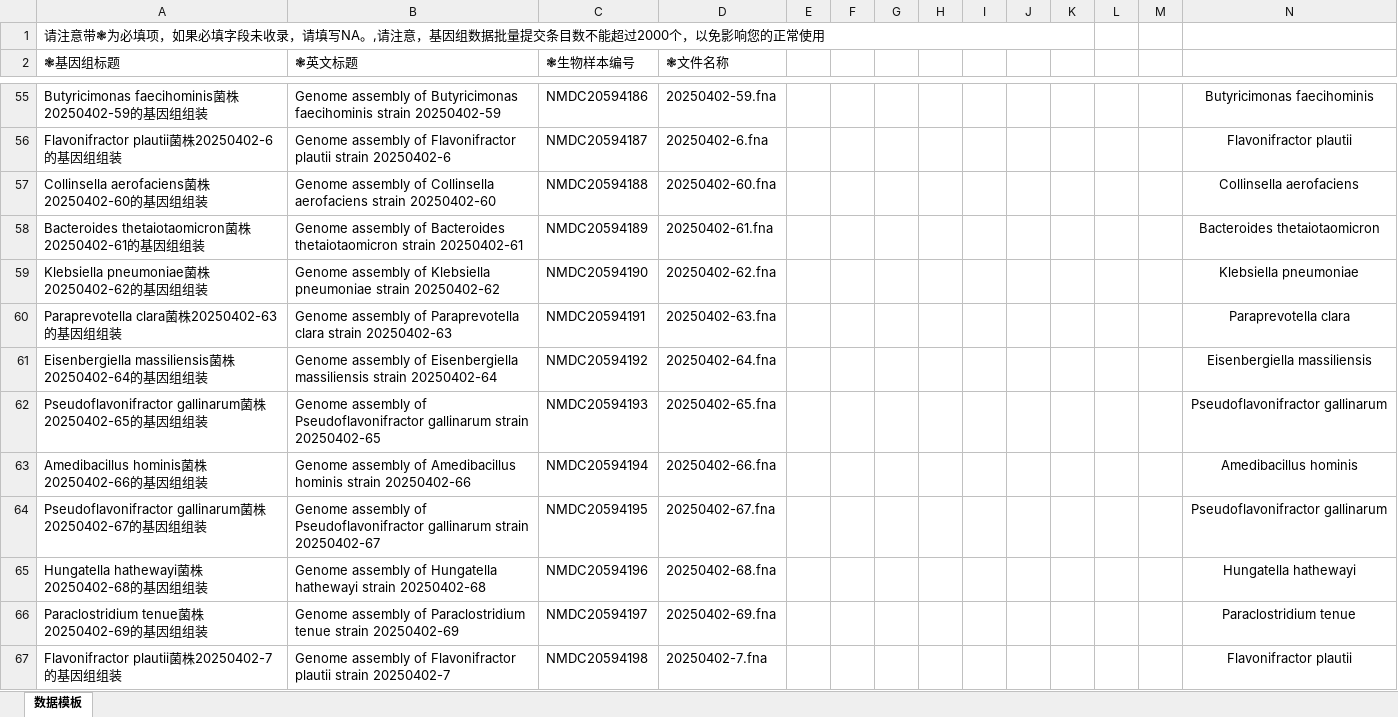
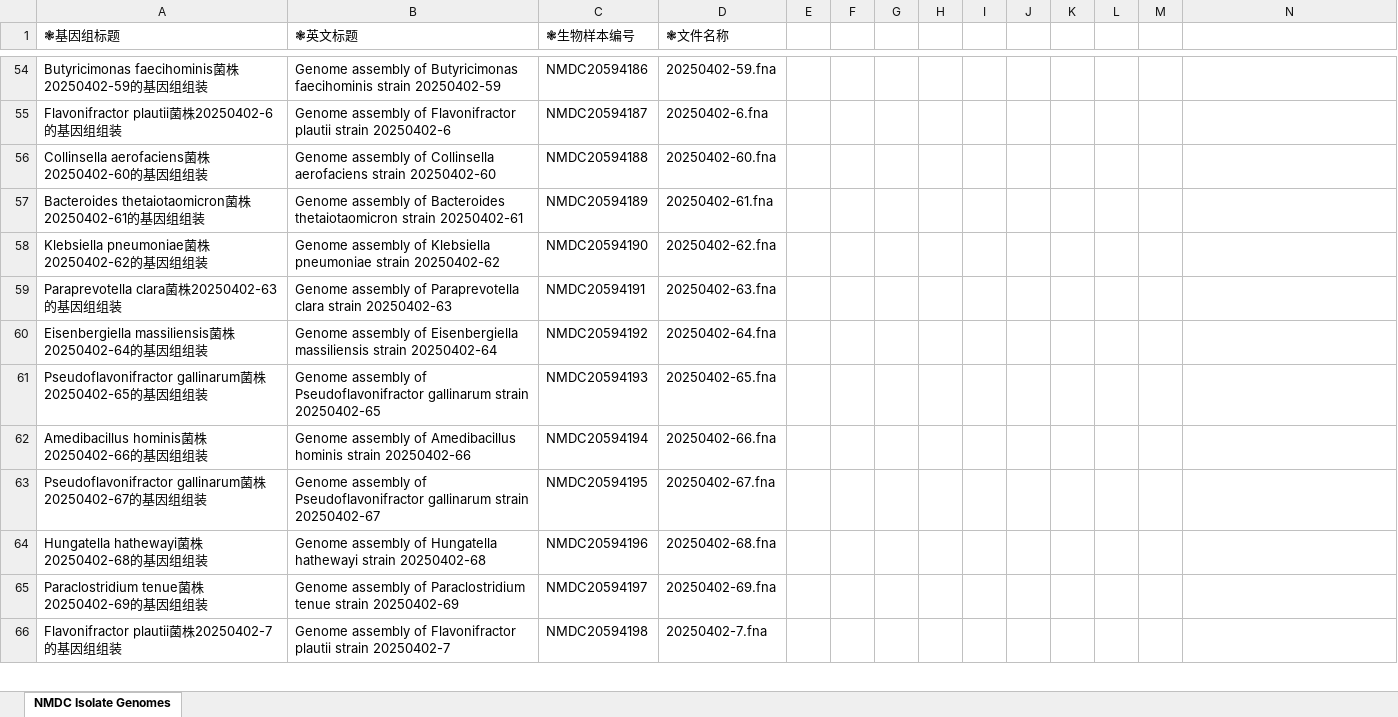
Before and after one commit to R840chen/HuGGeMs-Database, an Excel workbook: assets/HuGGeMs_NMDC_Isolate_Genomes.xlsx, sheet NMDC Isolate Genomes, drawn as a sheet; only a part is shown, gaps mark what is left out; values as stored, in another font and other column widths than the file's, no borders; removed rows and columns are numbered as before the commit, all else as after; the diff covers the shown part only; the diff names each change by its address in the sheet, - before the commit and + after, or states it on an @@ line.

Commit message:
Refine data files: slim Taxonomy to S1+S4(cols 1-8), clean NMDC data, remove NMDC from search

```diff
--- a/assets/HuGGeMs_NMDC_Isolate_Genomes.xlsx (sheet NMDC Isolate Genomes)
+++ b/assets/HuGGeMs_NMDC_Isolate_Genomes.xlsx (sheet NMDC Isolate Genomes)
-sheet tab: 数据模板
+sheet tab: NMDC Isolate Genomes
-row 1: 请注意带❃为必填项，如果必填字段未收录，请填写NA。,请注意，基因组数据批量提交条目数不能超过2000个，以免影响您的正常使用
-N54: Butyricimonas faecihominis
+N54: (empty)
-N55: Flavonifractor plautii
+N55: (empty)
-N56: Collinsella aerofaciens
+N56: (empty)
-N57: Bacteroides thetaiotaomicron
+N57: (empty)
-N58: Klebsiella pneumoniae
+N58: (empty)
-N59: Paraprevotella clara
+N59: (empty)
-N60: Eisenbergiella massiliensis
+N60: (empty)
-N61: Pseudoflavonifractor gallinarum
+N61: (empty)
-N62: Amedibacillus hominis
+N62: (empty)
-N63: Pseudoflavonifractor gallinarum
+N63: (empty)
-N64: Hungatella hathewayi
+N64: (empty)
-N65: Paraclostridium tenue
+N65: (empty)
-N66: Flavonifractor plautii
+N66: (empty)
```
Also changed, not shown: 1145 edited cells elsewhere in this sheet, 4 other files.
